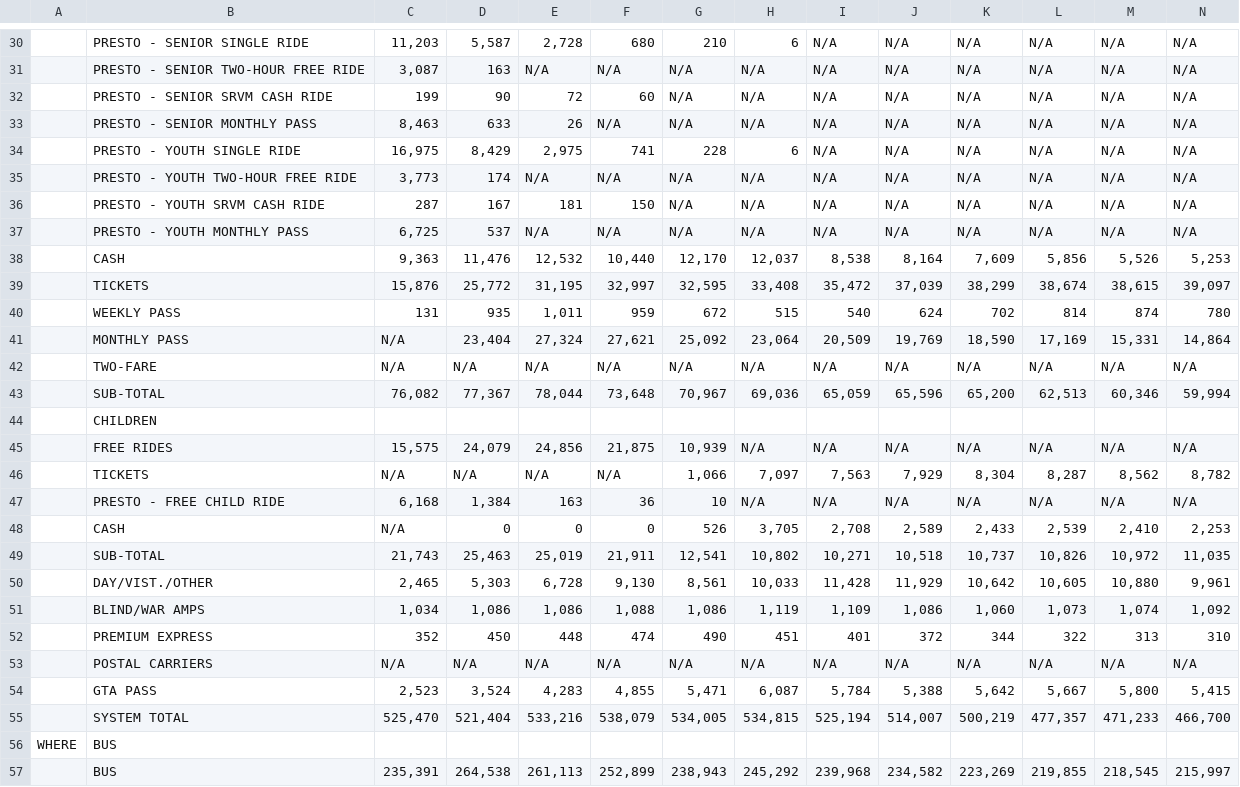
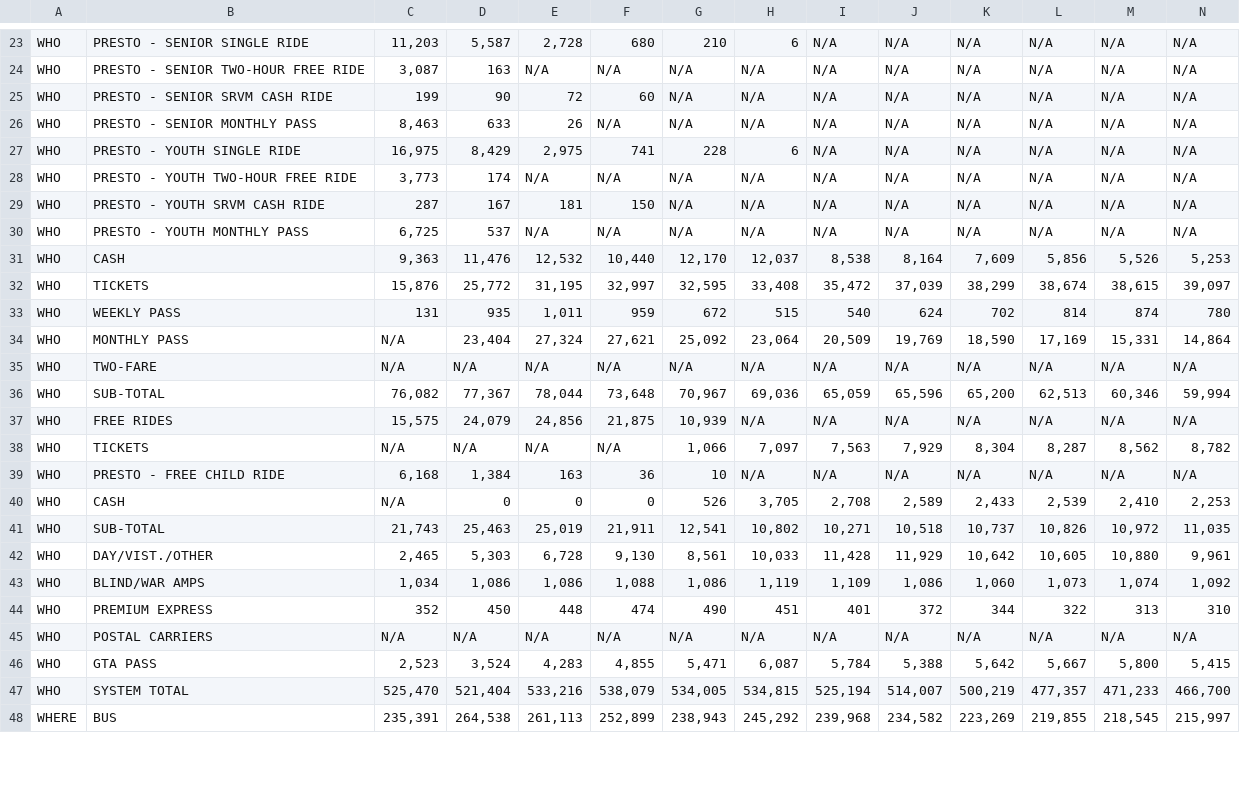
Before and after one commit to levi24/PRESTO_VS_TTC, a CSV file: inputs/data/1985-2019-analysis-of-ridership - 1985-2019 ACTUALS.csv, drawn as a sheet; only a part is shown, gaps mark what is left out; removed rows and columns are numbered as before the commit, all else as after; rows hold the shown columns only; the diff covers the shown part only; the diff names each change by its address in the sheet, - before the commit and + after, or states it on an @@ line.

```diff
--- a/inputs/data/1985-2019-analysis-of-ridership - 1985-2019 ACTUALS.csv
+++ b/inputs/data/1985-2019-analysis-of-ridership - 1985-2019 ACTUALS.csv
-A23:A36: (empty)
+A23:A36: WHO
-row 44:  | CHILDREN
-A37:A47: (empty)
+A37:A47: WHO
-row 56: WHERE | BUS
-A48: (empty)
+A48: WHERE
```
Also changed, not shown: 13 removed rows and 30 edited cells elsewhere in this file.
